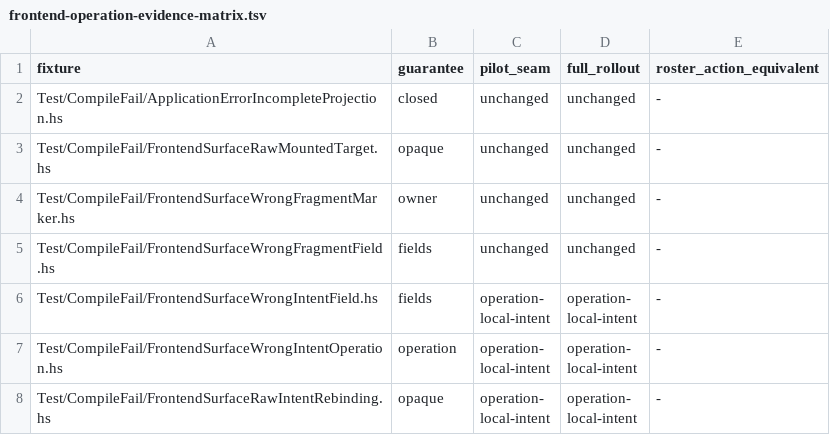
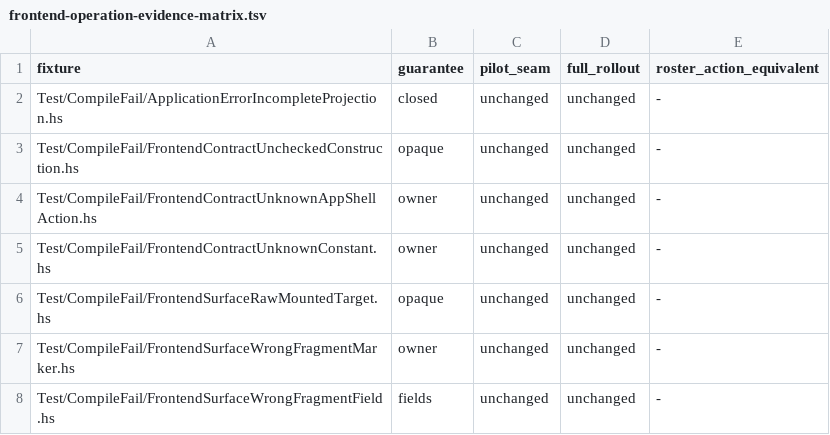
Before and after one commit to BeaudanBrown/ihp-roster, a TSV file: Config/nix/frontend-operation-evidence-matrix.tsv, drawn as a sheet; only a part is shown; the shorter side is filled out with more unchanged rows; the diff names each change by its address in the sheet, - before the commit and + after, or states it on an @@ line.

Commit message:
fix(frontend): validate contracts before startup

```diff
--- a/Config/nix/frontend-operation-evidence-matrix.tsv
+++ b/Config/nix/frontend-operation-evidence-matrix.tsv
+row 3: Test/CompileFail/FrontendContractUncheckedConstruction.hs | opaque | unchanged | unchanged | -
+row 4: Test/CompileFail/FrontendContractUnknownAppShellAction.hs | owner | unchanged | unchanged | -
+row 5: Test/CompileFail/FrontendContractUnknownConstant.hs | owner | unchanged | unchanged | -
```
Also changed, not shown: Config/nix/frontend-contract-tool-module-inventory.tsv, Config/nix/production-package-dependency-inventory.tsv, 38 other files.
